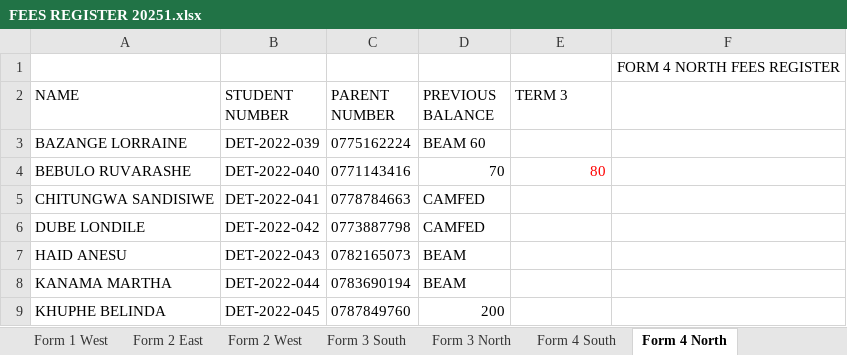
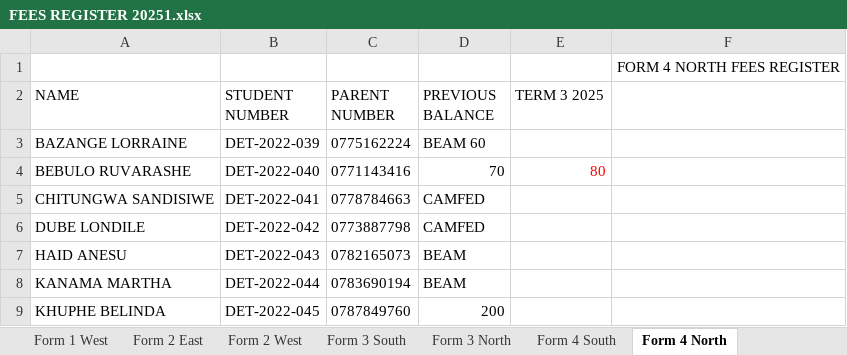
Before and after one commit to FaustinoDhovi/detemasecondary, an Excel workbook: public/FEES REGISTER 20251.xlsx, sheet Form 4 North, drawn as a sheet; only a part is shown; values as stored, in another font and other column widths than the file's, no borders; the diff names each change by its address in the sheet, - before the commit and + after, or states it on an @@ line.

```diff
--- a/public/FEES REGISTER 20251.xlsx (sheet Form 4 North)
+++ b/public/FEES REGISTER 20251.xlsx (sheet Form 4 North)
-E2: TERM 3
+E2: TERM 3 2025
```
Also changed, not shown: sheet Form 3 North, sheet Form 2 East, sheet Form 2 West, sheet Form 1 East, sheet Form 3 South, sheet Form 1 West, 10 other files.
